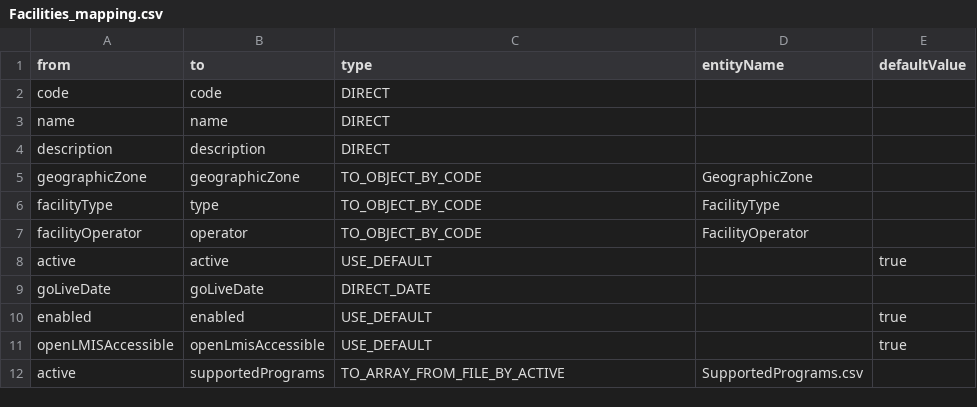
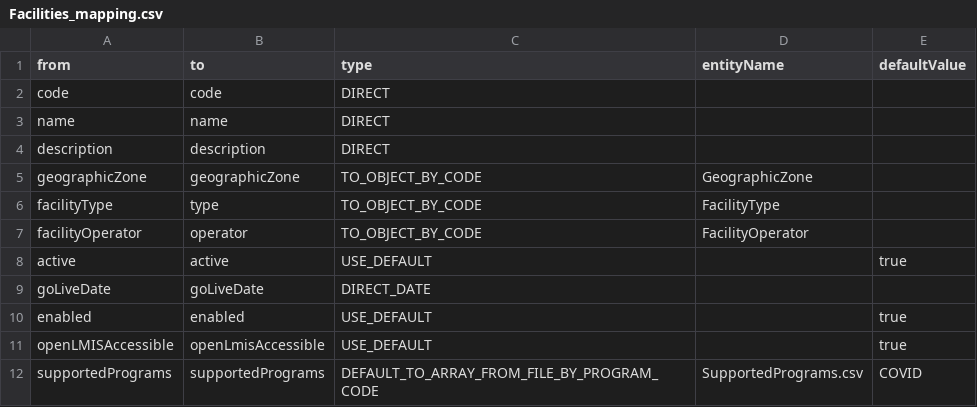
Before and after one commit to OpenLMIS-COVID/covid-configuration, a CSV file: mappings/Facilities_mapping.csv, drawn as a sheet.

Commit message:
COV-40: Updated facilities mapping to use default supported program

```diff
--- a/mappings/Facilities_mapping.csv
+++ b/mappings/Facilities_mapping.csv
@@ -11,2 +11,2 @@ enabled,enabled,USE_DEFAULT,,true
 openLMISAccessible,openLmisAccessible,USE_DEFAULT,,true
-active,supportedPrograms,TO_ARRAY_FROM_FILE_BY_ACTIVE,SupportedPrograms.csv,
+supportedPrograms,supportedPrograms,DEFAULT_TO_ARRAY_FROM_FILE_BY_PROGRAM_CODE,SupportedPrograms.csv,COVID
```
